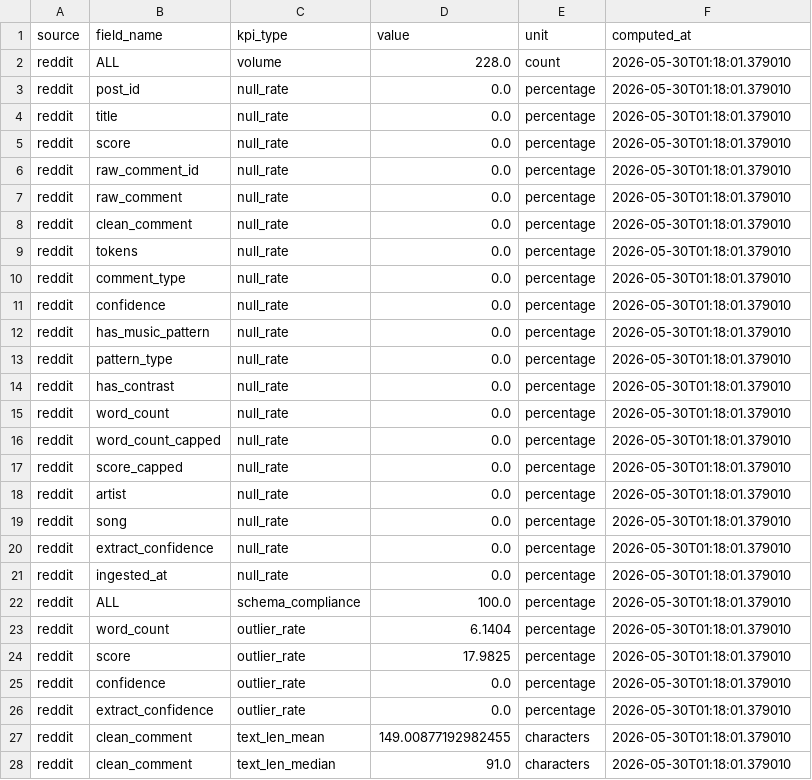
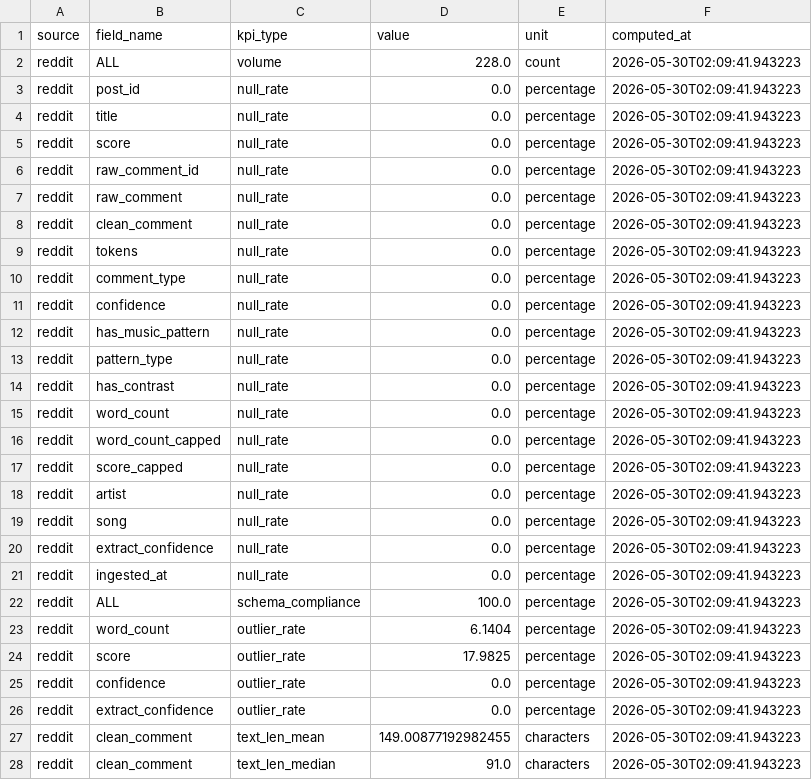
Before and after one commit to lozway/DataAnalysis, a CSV file: notebooks/export_governance.csv, drawn as a sheet; only a part is shown; the diff covers the shown part only.

```diff
--- a/notebooks/export_governance.csv
+++ b/notebooks/export_governance.csv
@@ -1,28 +1,28 @@
 source,field_name,kpi_type,value,unit,computed_at
-reddit,ALL,volume,228.0,count,2026-05-30T01:18:01.379010
-reddit,post_id,null_rate,0.0,percentage,2026-05-30T01:18:01.379010
-reddit,title,null_rate,0.0,percentage,2026-05-30T01:18:01.379010
-reddit,score,null_rate,0.0,percentage,2026-05-30T01:18:01.379010
-reddit,raw_comment_id,null_rate,0.0,percentage,2026-05-30T01:18:01.379010
-reddit,raw_comment,null_rate,0.0,percentage,2026-05-30T01:18:01.379010
-reddit,clean_comment,null_rate,0.0,percentage,2026-05-30T01:18:01.379010
-reddit,tokens,null_rate,0.0,percentage,2026-05-30T01:18:01.379010
-reddit,comment_type,null_rate,0.0,percentage,2026-05-30T01:18:01.379010
-reddit,confidence,null_rate,0.0,percentage,2026-05-30T01:18:01.379010
-reddit,has_music_pattern,null_rate,0.0,percentage,2026-05-30T01:18:01.379010
-reddit,pattern_type,null_rate,0.0,percentage,2026-05-30T01:18:01.379010
-reddit,has_contrast,null_rate,0.0,percentage,2026-05-30T01:18:01.379010
-reddit,word_count,null_rate,0.0,percentage,2026-05-30T01:18:01.379010
-reddit,word_count_capped,null_rate,0.0,percentage,2026-05-30T01:18:01.379010
-reddit,score_capped,null_rate,0.0,percentage,2026-05-30T01:18:01.379010
-reddit,artist,null_rate,0.0,percentage,2026-05-30T01:18:01.379010
-reddit,song,null_rate,0.0,percentage,2026-05-30T01:18:01.379010
-reddit,extract_confidence,null_rate,0.0,percentage,2026-05-30T01:18:01.379010
-reddit,ingested_at,null_rate,0.0,percentage,2026-05-30T01:18:01.379010
-reddit,ALL,schema_compliance,100.0,percentage,2026-05-30T01:18:01.379010
-reddit,word_count,outlier_rate,6.1404,percentage,2026-05-30T01:18:01.379010
-reddit,score,outlier_rate,17.9825,percentage,2026-05-30T01:18:01.379010
-reddit,confidence,outlier_rate,0.0,percentage,2026-05-30T01:18:01.379010
-reddit,extract_confidence,outlier_rate,0.0,percentage,2026-05-30T01:18:01.379010
-reddit,clean_comment,text_len_mean,149.00877192982455,characters,2026-05-30T01:18:01.379010
-reddit,clean_comment,text_len_median,91.0,characters,2026-05-30T01:18:01.379010
+reddit,ALL,volume,228.0,count,2026-05-30T02:09:41.943223
+reddit,post_id,null_rate,0.0,percentage,2026-05-30T02:09:41.943223
+reddit,title,null_rate,0.0,percentage,2026-05-30T02:09:41.943223
+reddit,score,null_rate,0.0,percentage,2026-05-30T02:09:41.943223
+reddit,raw_comment_id,null_rate,0.0,percentage,2026-05-30T02:09:41.943223
+reddit,raw_comment,null_rate,0.0,percentage,2026-05-30T02:09:41.943223
+reddit,clean_comment,null_rate,0.0,percentage,2026-05-30T02:09:41.943223
+reddit,tokens,null_rate,0.0,percentage,2026-05-30T02:09:41.943223
+reddit,comment_type,null_rate,0.0,percentage,2026-05-30T02:09:41.943223
+reddit,confidence,null_rate,0.0,percentage,2026-05-30T02:09:41.943223
+reddit,has_music_pattern,null_rate,0.0,percentage,2026-05-30T02:09:41.943223
+reddit,pattern_type,null_rate,0.0,percentage,2026-05-30T02:09:41.943223
+reddit,has_contrast,null_rate,0.0,percentage,2026-05-30T02:09:41.943223
+reddit,word_count,null_rate,0.0,percentage,2026-05-30T02:09:41.943223
+reddit,word_count_capped,null_rate,0.0,percentage,2026-05-30T02:09:41.943223
+reddit,score_capped,null_rate,0.0,percentage,2026-05-30T02:09:41.943223
+reddit,artist,null_rate,0.0,percentage,2026-05-30T02:09:41.943223
+reddit,song,null_rate,0.0,percentage,2026-05-30T02:09:41.943223
+reddit,extract_confidence,null_rate,0.0,percentage,2026-05-30T02:09:41.943223
+reddit,ingested_at,null_rate,0.0,percentage,2026-05-30T02:09:41.943223
+reddit,ALL,schema_compliance,100.0,percentage,2026-05-30T02:09:41.943223
+reddit,word_count,outlier_rate,6.1404,percentage,2026-05-30T02:09:41.943223
+reddit,score,outlier_rate,17.9825,percentage,2026-05-30T02:09:41.943223
+reddit,confidence,outlier_rate,0.0,percentage,2026-05-30T02:09:41.943223
+reddit,extract_confidence,outlier_rate,0.0,percentage,2026-05-30T02:09:41.943223
+reddit,clean_comment,text_len_mean,149.00877192982455,characters,2026-05-30T02:09:41.943223
+reddit,clean_comment,text_len_median,91.0,characters,2026-05-30T02:09:41.943223
```
Also changed, not shown: 46 edited cells elsewhere in this file, notebooks/export_storytelling.csv, 1 other file.
